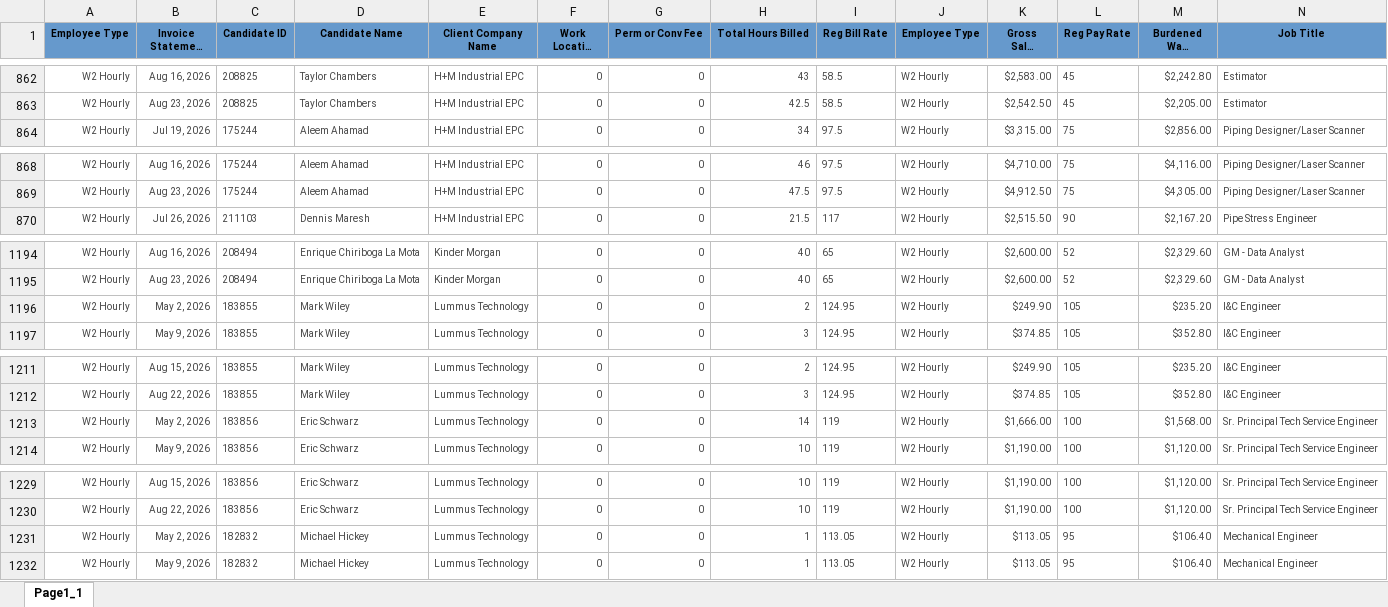
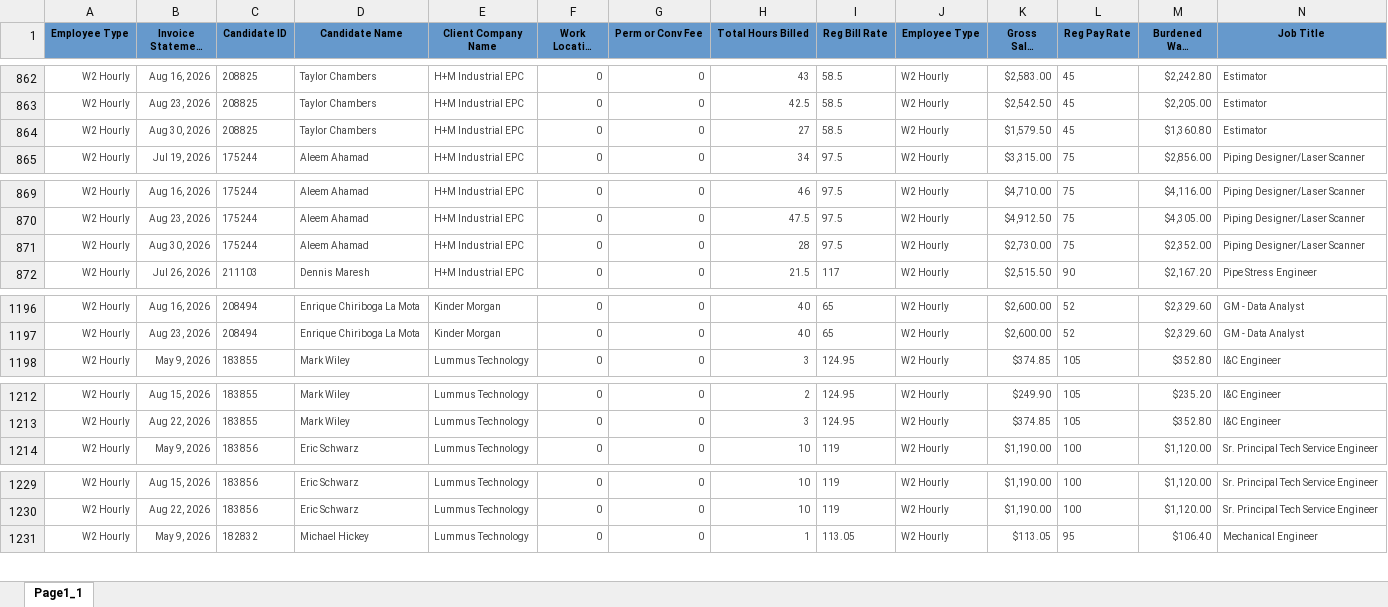
Before and after one commit to Pwilson37OTS/oaktree-invoice-reconciler, an Excel workbook: data/billable_charges_CTS.xlsx, sheet Page1_1, drawn as a sheet; only a part is shown, gaps mark what is left out; long unchanged cells end in …; values as stored, in another font and other column widths than the file's, no borders; removed rows and columns are numbered as before the commit, all else as after; rows hold the shown columns only; the diff covers the shown part only; the diff names each change by its address in the sheet, - before the commit and + after, or states it on an @@ line.

```diff
--- a/data/billable_charges_CTS.xlsx (sheet Page1_1)
+++ b/data/billable_charges_CTS.xlsx (sheet Page1_1)
+row 864: W2 Hourly | Aug 30, 2026 | 208825 | Taylor Chambers | H+M Industrial EPC | 0 | 0 | 27 | 58.5 | W2 Hourly | $1,579.50 | 45 | $1,360.80 | Estimator
+row 871: W2 Hourly | Aug 30, 2026 | 175244 | Aleem Ahamad | H+M Industrial EPC | 0 | 0 | 28 | 97.5 | W2 Hourly | $2,730.00 | 75 | $2,352.00 | Piping Designer/Laser Scanner
-row 1196: W2 Hourly | May 2, 2026 | 183855 | Mark Wiley | Lummus Technology | 0 | 0 | 2 | 124.95 | W2 Hourly | $249.90 | 105 | $235.20 | I&C Engineer
-row 1213: W2 Hourly | May 2, 2026 | 183856 | Eric Schwarz | Lummus Technology | 0 | 0 | 14 | 119 | W2 Hourly | $1,666.00 | 100 | $1,568.00 | Sr. Principal Tech Service Engineer
-row 1231: W2 Hourly | May 2, 2026 | 182832 | Michael Hickey | Lummus Technology | 0 | 0 | 1 | 113.05 | W2 Hourly | $113.05 | 95 | $106.40 | Mechanical Engineer
```
Also changed, not shown: 1 added row and 14 removed rows elsewhere in this sheet, data/audit_rev_cts.xlsx, data/audit_rev_ots.xlsx, 1 other file.
